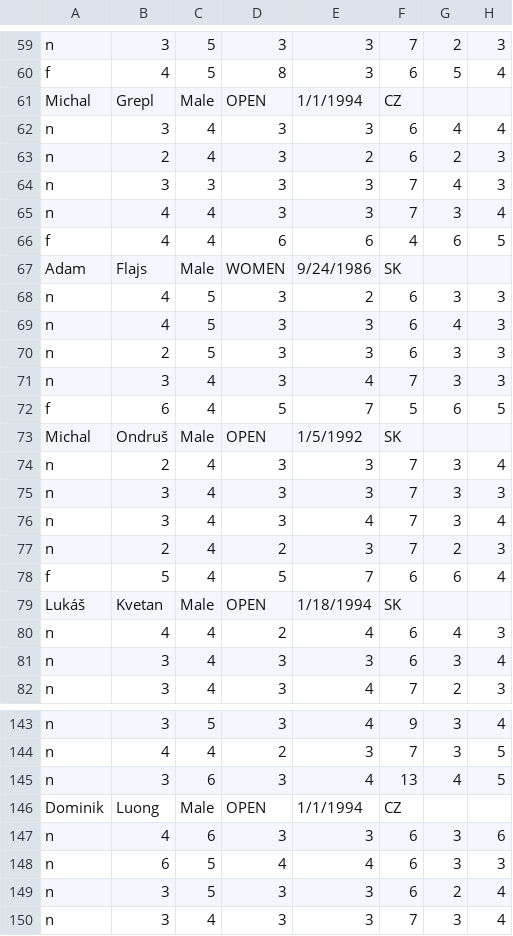
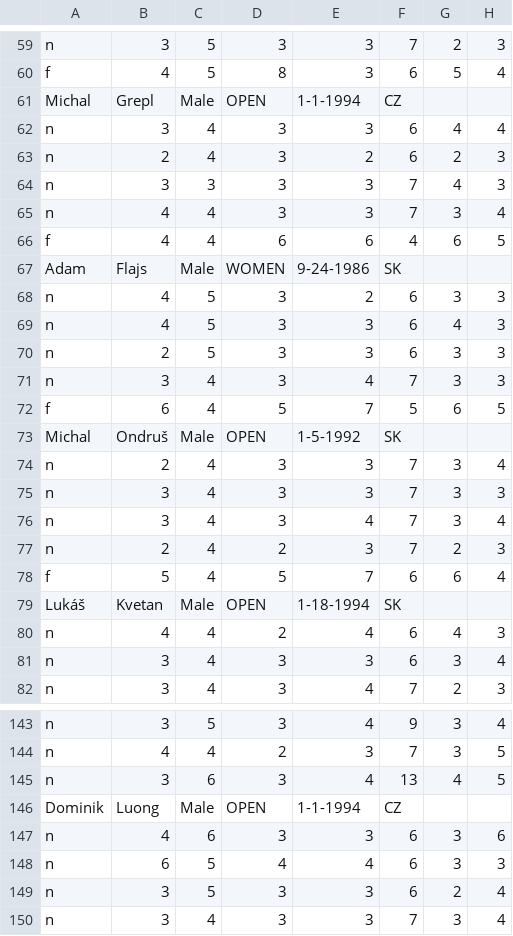
Before and after one commit to vladolalik/discgolfsk, a CSV file: uploads/tmp_tournament.csv, drawn as a sheet; only a part is shown, gaps mark what is left out; the diff covers the shown part only; the diff names each change by its address in the sheet, - before the commit and + after, or states it on an @@ line.

```diff
--- a/uploads/tmp_tournament.csv
+++ b/uploads/tmp_tournament.csv
-E61: 1/1/1994
+E61: 1-1-1994
-E67: 9/24/1986
+E67: 9-24-1986
-E73: 1/5/1992
+E73: 1-5-1992
-E79: 1/18/1994
+E79: 1-18-1994
-E146: 1/1/1994
+E146: 1-1-1994
```
Also changed, not shown: 24 edited cells elsewhere in this file, makov2013.csv, 3 other files.
